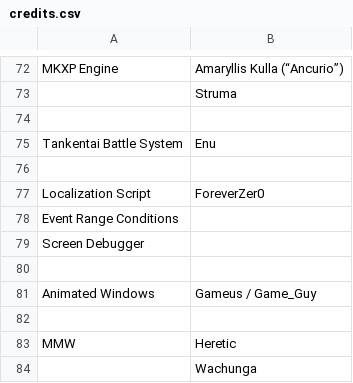
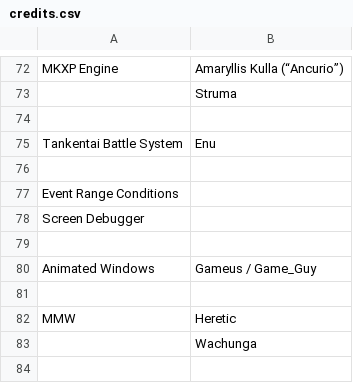
Before and after one commit to studioalemni/studioalemni.github.io, a CSV file: _data/credits.csv, drawn as a sheet; only a part is shown, gaps mark what is left out; the shorter side is filled out with more unchanged rows.

```diff
--- a/_data/credits.csv
+++ b/_data/credits.csv
@@ -76,3 +76,2 @@ Tankentai Battle System,Enu
  ,
-Localization Script,ForeverZer0
 Event Range Conditions,
```
Also changed, not shown: 8 other files.
